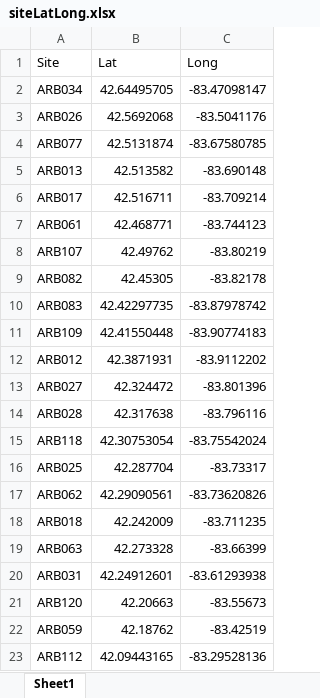
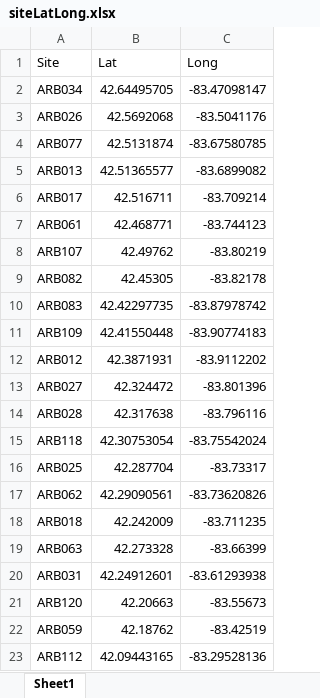
Before and after one commit to kLabUM/ecologyThresholds_gp, an Excel workbook: CrossSiteVisual/siteLatLong.xlsx, sheet Sheet1, drawn as a sheet; values as stored, in another font and other column widths than the file's, no borders; the diff names each change by its address in the sheet, - before the commit and + after, or states it on an @@ line.

Commit message:
Correcting upper model with new sensor data and troubleshooting banklines

```diff
--- a/CrossSiteVisual/siteLatLong.xlsx (sheet Sheet1)
+++ b/CrossSiteVisual/siteLatLong.xlsx (sheet Sheet1)
-B5 (Lat): 42.513582
+B5 (Lat): 42.51365577
-C5 (Long): -83.690148
+C5 (Long): -83.6899082
```
Also changed, not shown: 18 other files.
